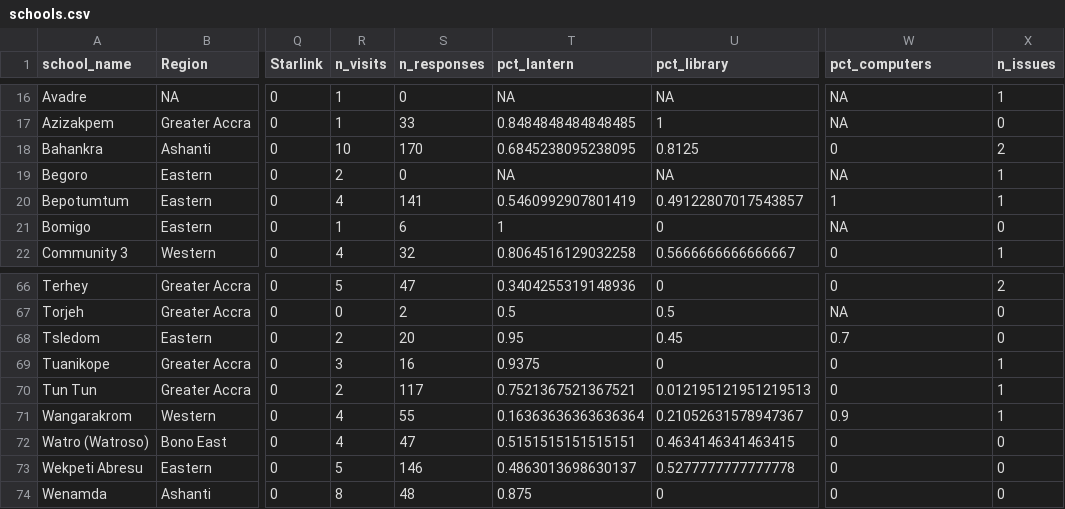
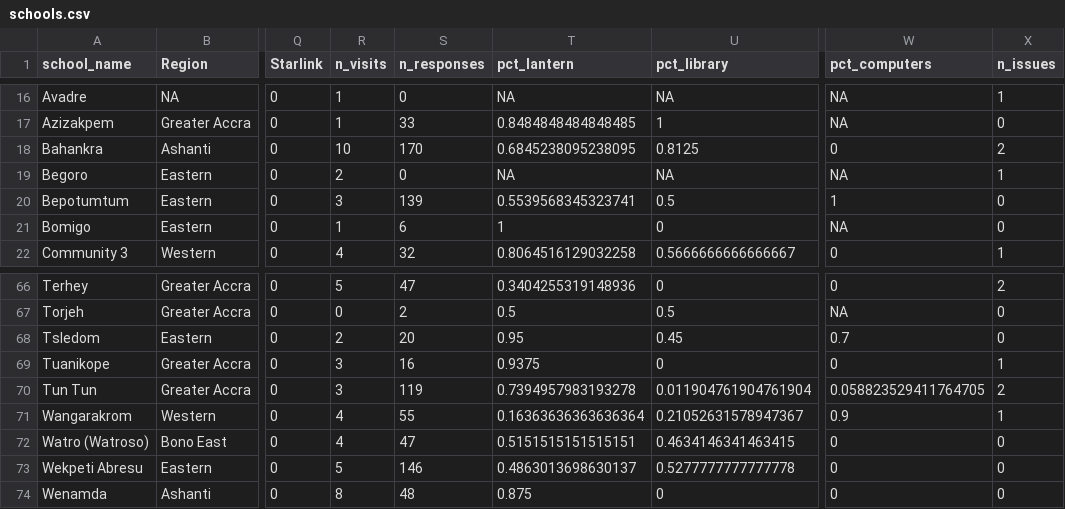
Before and after one commit to EmpowerPlaygrounds/epi-dashboard, a CSV file: data/clean/schools.csv, drawn as a sheet; only a part is shown, gaps mark what is left out; the diff names each change by its address in the sheet, - before the commit and + after, or states it on an @@ line.

```diff
--- a/data/clean/schools.csv
+++ b/data/clean/schools.csv
-R20 (n_visits): 4
+R20 (n_visits): 3
-S20 (n_responses): 141
+S20 (n_responses): 139
-T20 (pct_lantern): 0.5460992907801419
+T20 (pct_lantern): 0.5539568345323741
-U20 (pct_library): 0.49122807017543857
+U20 (pct_library): 0.5
-X20 (n_issues): 1
+X20 (n_issues): 0
-R70 (n_visits): 2
+R70 (n_visits): 3
-S70 (n_responses): 117
+S70 (n_responses): 119
-T70 (pct_lantern): 0.7521367521367521
+T70 (pct_lantern): 0.7394957983193278
-U70 (pct_library): 0.012195121951219513
+U70 (pct_library): 0.011904761904761904
-W70 (pct_computers): 0
+W70 (pct_computers): 0.058823529411764705
-X70 (n_issues): 1
+X70 (n_issues): 2
```
Also changed, not shown: data/clean/issues.csv, data/clean/issues_open.csv, 17 other files.
